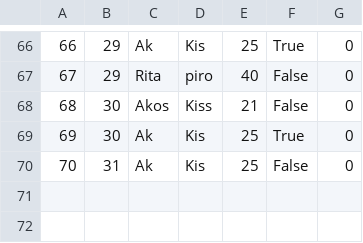
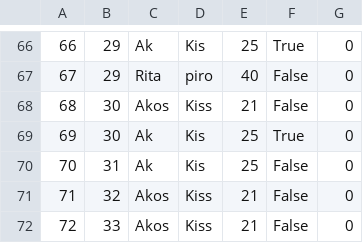
Before and after one commit to katarinap02/booking-application, a CSV file: Resources/Data/tour_participants.csv, drawn as a sheet; only a part is shown, gaps mark what is left out.

```diff
--- a/Resources/Data/tour_participants.csv
+++ b/Resources/Data/tour_participants.csv
@@ -70 +70,3 @@
 70|31|Ak|Kis|25|False|0
+71|32|Akos|Kiss|21|False|0
+72|33|Akos|Kiss|21|False|0
```
Also changed, not shown: Resources/Data/tour_requests.csv, Resources/Data/tour_reservations.csv, 23 other files.
